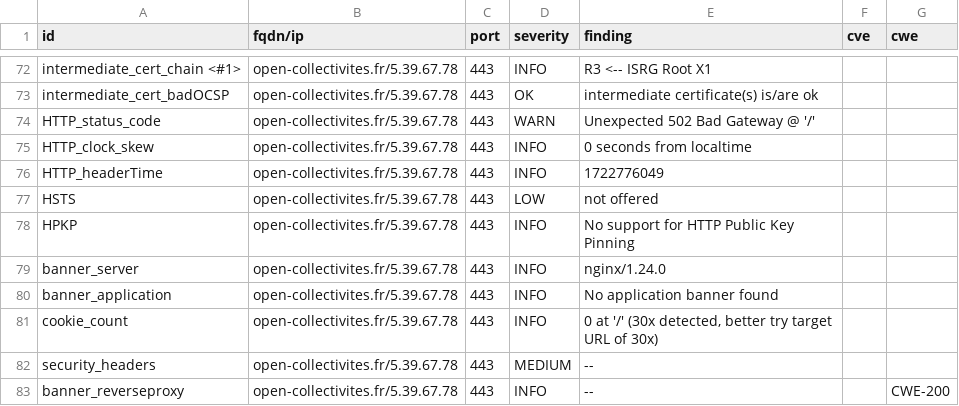
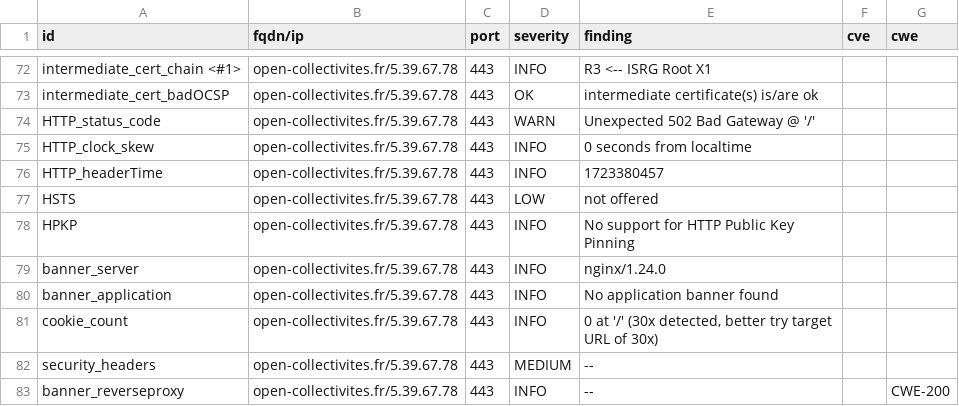
Before and after one commit to julienracine/dashlord, a CSV file: results/aHR0cHM6Ly9vcGVuLWNvbGxlY3Rpdml0ZXMuZnI=/testssl.csv, drawn as a sheet; only a part is shown, gaps mark what is left out.

```diff
--- a/results/aHR0cHM6Ly9vcGVuLWNvbGxlY3Rpdml0ZXMuZnI=/testssl.csv
+++ b/results/aHR0cHM6Ly9vcGVuLWNvbGxlY3Rpdml0ZXMuZnI=/testssl.csv
@@ -75,3 +75,3 @@
 "HTTP_clock_skew","open-collectivites.fr/5.39.67.78","443","INFO","0 seconds from localtime","",""
-"HTTP_headerTime","open-collectivites.fr/5.39.67.78","443","INFO","1722776049","",""
+"HTTP_headerTime","open-collectivites.fr/5.39.67.78","443","INFO","1723380457","",""
 "HSTS","open-collectivites.fr/5.39.67.78","443","LOW","not offered","",""
```
Also changed, not shown: 9 other files.
